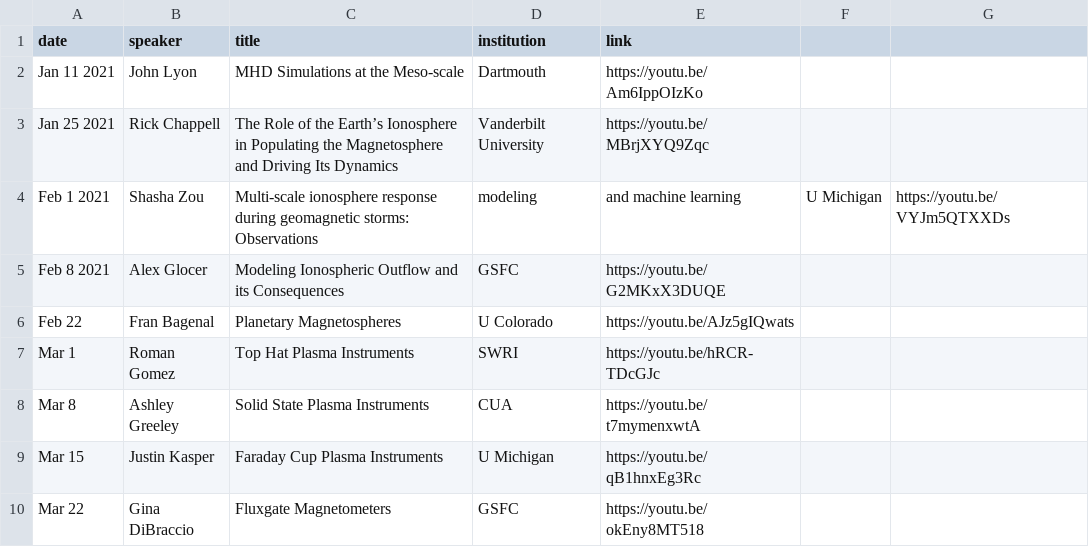
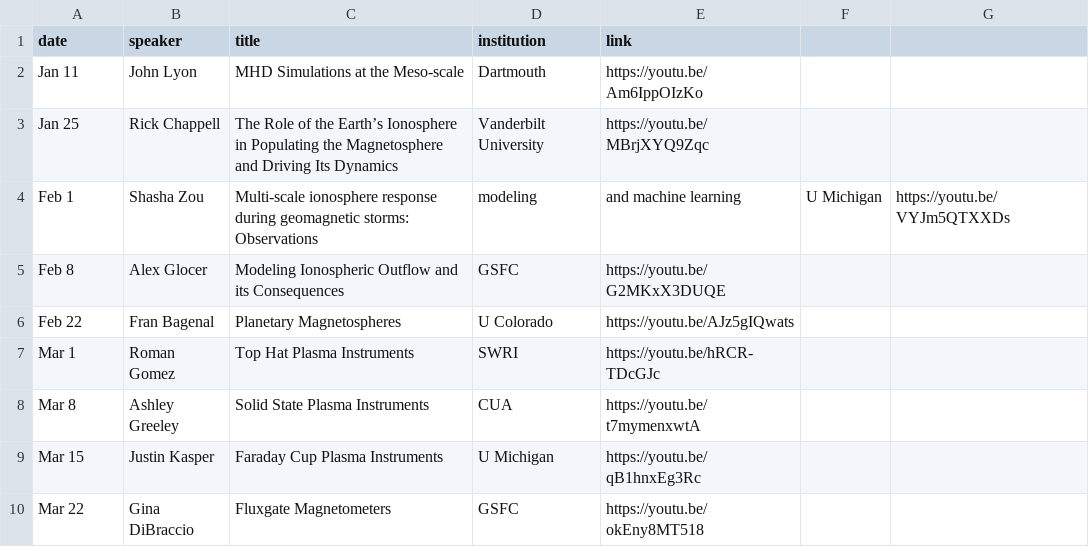
Before and after one commit to MSOLSS/MagSeminars, a CSV file: docs/_data/2021.csv, drawn as a sheet; only a part is shown; the diff covers the shown part only.

```diff
--- a/docs/_data/2021.csv
+++ b/docs/_data/2021.csv
@@ -1,6 +1,6 @@
 date,speaker,title,institution,link
-Jan 11 2021,John Lyon ,MHD Simulations at the Meso-scale ,Dartmouth,https://youtu.be/Am6IppOIzKo
-Jan 25 2021,Rick Chappell ,The Role of the Earth’s Ionosphere in Populating the Magnetosphere and Driving Its Dynamics,Vanderbilt University,https://youtu.be/MBrjXYQ9Zqc
-Feb 1 2021,Shasha Zou ,Multi-scale ionosphere response during geomagnetic storms: Observations,modeling,and machine learning,U Michigan,https://youtu.be/VYJm5QTXXDs
-Feb 8 2021,Alex Glocer ,Modeling Ionospheric Outflow and its Consequences,GSFC,https://youtu.be/G2MKxX3DUQE
+Jan 11,John Lyon ,MHD Simulations at the Meso-scale ,Dartmouth,https://youtu.be/Am6IppOIzKo
+Jan 25,Rick Chappell ,The Role of the Earth’s Ionosphere in Populating the Magnetosphere and Driving Its Dynamics,Vanderbilt University,https://youtu.be/MBrjXYQ9Zqc
+Feb 1,Shasha Zou ,Multi-scale ionosphere response during geomagnetic storms: Observations,modeling,and machine learning,U Michigan,https://youtu.be/VYJm5QTXXDs
+Feb 8,Alex Glocer ,Modeling Ionospheric Outflow and its Consequences,GSFC,https://youtu.be/G2MKxX3DUQE
 Feb 22,Fran Bagenal,Planetary Magnetospheres,U Colorado,https://youtu.be/AJz5gIQwats
```
Also changed, not shown: 2 added rows, 2 removed rows and 28 edited cells elsewhere in this file, docs/_data/2020.csv.
